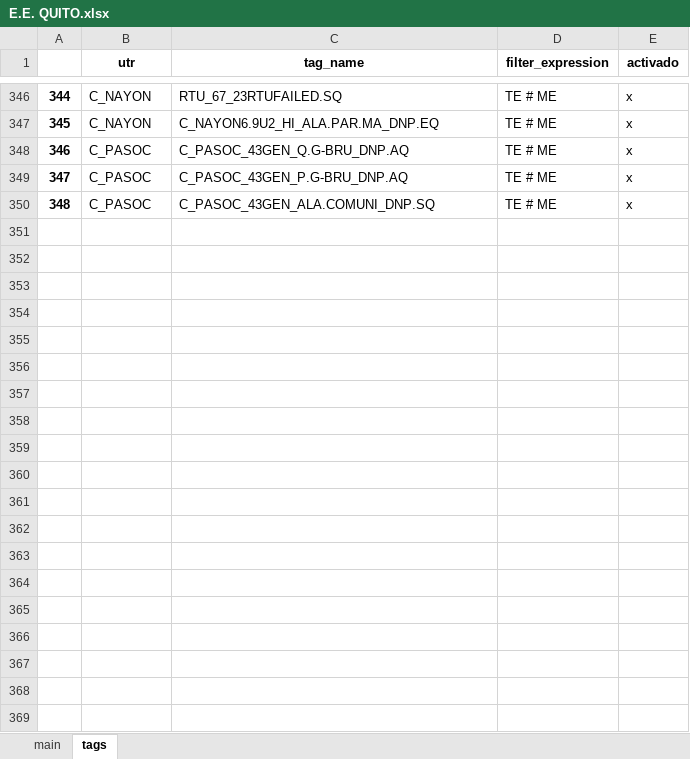
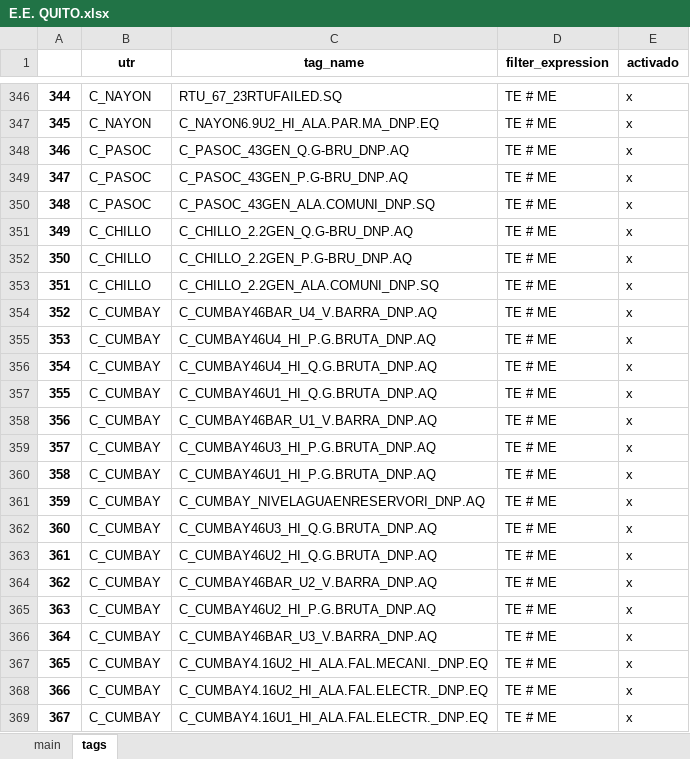
Before and after one commit to Borreguin/API_SistemaRemoto, an Excel workbook: _db/excel_files/E.E. QUITO.xlsx, sheet tags, drawn as a sheet; only a part is shown, gaps mark what is left out; values as stored, in another font and other column widths than the file's, no borders; the diff covers the shown part only; the diff names each change by its address in the sheet, - before the commit and + after, or states it on an @@ line.

```diff
--- a/_db/excel_files/E.E. QUITO.xlsx (sheet tags)
+++ b/_db/excel_files/E.E. QUITO.xlsx (sheet tags)
+row 351: 349 | C_CHILLO | C_CHILLO_2.2GEN_Q.G-BRU_DNP.AQ | TE # ME | x
+row 352: 350 | C_CHILLO | C_CHILLO_2.2GEN_P.G-BRU_DNP.AQ | TE # ME | x
+row 353: 351 | C_CHILLO | C_CHILLO_2.2GEN_ALA.COMUNI_DNP.SQ | TE # ME | x
+row 354: 352 | C_CUMBAY | C_CUMBAY46BAR_U4_V.BARRA_DNP.AQ | TE # ME | x
+row 355: 353 | C_CUMBAY | C_CUMBAY46U4_HI_P.G.BRUTA_DNP.AQ | TE # ME | x
+row 356: 354 | C_CUMBAY | C_CUMBAY46U4_HI_Q.G.BRUTA_DNP.AQ | TE # ME | x
+row 357: 355 | C_CUMBAY | C_CUMBAY46U1_HI_Q.G.BRUTA_DNP.AQ | TE # ME | x
+row 358: 356 | C_CUMBAY | C_CUMBAY46BAR_U1_V.BARRA_DNP.AQ | TE # ME | x
+row 359: 357 | C_CUMBAY | C_CUMBAY46U3_HI_P.G.BRUTA_DNP.AQ | TE # ME | x
+row 360: 358 | C_CUMBAY | C_CUMBAY46U1_HI_P.G.BRUTA_DNP.AQ | TE # ME | x
+row 361: 359 | C_CUMBAY | C_CUMBAY_NIVELAGUAENRESERVORI_DNP.AQ | TE # ME | x
+row 362: 360 | C_CUMBAY | C_CUMBAY46U3_HI_Q.G.BRUTA_DNP.AQ | TE # ME | x
+row 363: 361 | C_CUMBAY | C_CUMBAY46U2_HI_Q.G.BRUTA_DNP.AQ | TE # ME | x
+row 364: 362 | C_CUMBAY | C_CUMBAY46BAR_U2_V.BARRA_DNP.AQ | TE # ME | x
+row 365: 363 | C_CUMBAY | C_CUMBAY46U2_HI_P.G.BRUTA_DNP.AQ | TE # ME | x
+row 366: 364 | C_CUMBAY | C_CUMBAY46BAR_U3_V.BARRA_DNP.AQ | TE # ME | x
+row 367: 365 | C_CUMBAY | C_CUMBAY4.16U2_HI_ALA.FAL.MECANI._DNP.EQ | TE # ME | x
+row 368: 366 | C_CUMBAY | C_CUMBAY4.16U2_HI_ALA.FAL.ELECTR._DNP.EQ | TE # ME | x
+row 369: 367 | C_CUMBAY | C_CUMBAY4.16U1_HI_ALA.FAL.ELECTR._DNP.EQ | TE # ME | x
```
Also changed, not shown: 73 added rows elsewhere in this sheet, sheet main, 20 other files.
